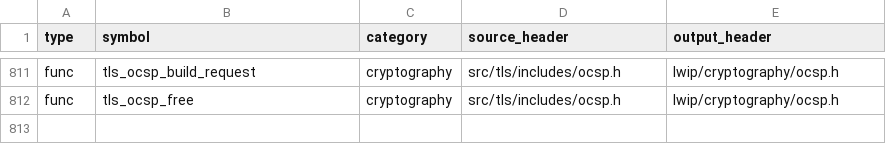
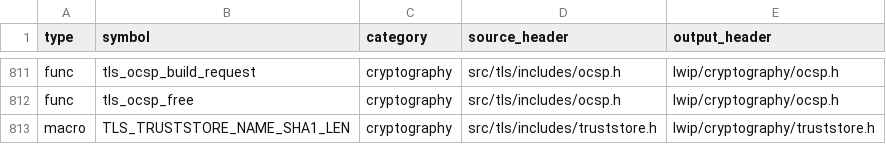
Before and after one commit to cagscalclabs/lwip-ce, a CSV file: build-tools/meta/public_api_manifest.csv, drawn as a sheet; only a part is shown, gaps mark what is left out; the diff names each change by its address in the sheet, - before the commit and + after, or states it on an @@ line.

```diff
--- a/build-tools/meta/public_api_manifest.csv
+++ b/build-tools/meta/public_api_manifest.csv
+row 813: macro | TLS_TRUSTSTORE_NAME_SHA1_LEN | cryptography | src/tls/includes/truststore.h | lwip/cryptography/truststore.h
```
Also changed, not shown: 21 other files.
